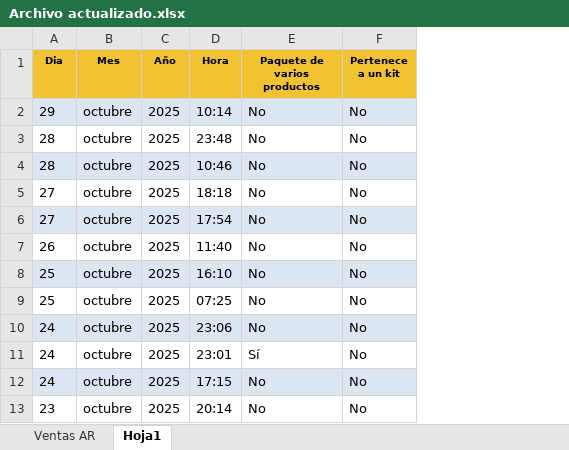
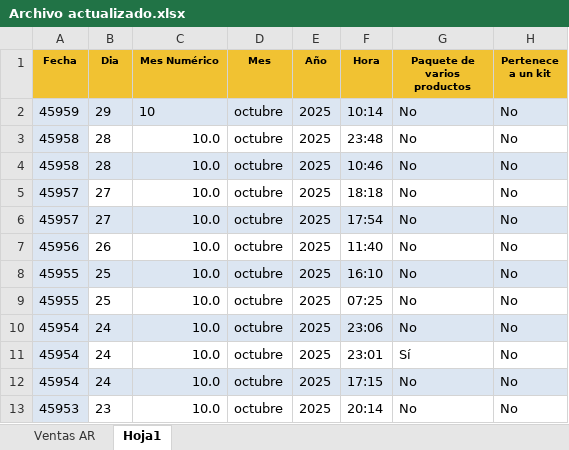
Before and after one commit to walterbaya/Analisis-de-Datos, an Excel workbook: Archivo actualizado.xlsx, sheet Hoja1, drawn as a sheet; only a part is shown; values as stored, in another font and other column widths than the file's, no borders; the diff names each change by its address in the sheet, - before the commit and + after, or states it on an @@ line.

Commit message:
Se cambian los archivos principales

```diff
--- a/Archivo actualizado.xlsx (sheet Hoja1)
+++ b/Archivo actualizado.xlsx (sheet Hoja1)
+column A (Fecha), rows 2-13: 45959 | 45958 | 45958 | 45957 | 45957 | 45956 | 45955 | 45955 | 45954 | 45954 | 45954 | 45953
+column C (Mes Numérico), rows 2-13: 10 | 10.0 | 10.0 | 10.0 | 10.0 | 10.0 | 10.0 | 10.0 | 10.0 | 10.0 | 10.0 | 10.0
```
Also changed, not shown: 2 other files.
